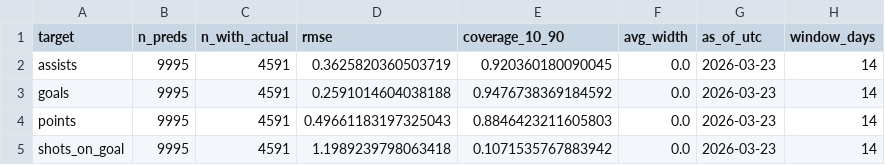
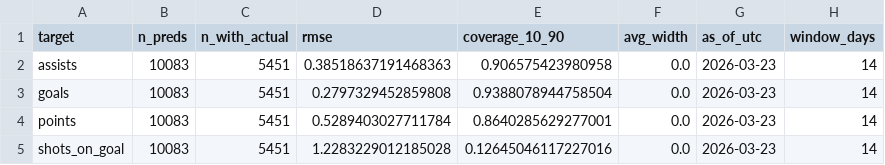
Before and after one commit to Worthalook/elfie-in-white-shorts, a CSV file: data/dashboards/metrics_2026-03-23_last_14d.csv, drawn as a sheet.

```diff
--- a/data/dashboards/metrics_2026-03-23_last_14d.csv
+++ b/data/dashboards/metrics_2026-03-23_last_14d.csv
@@ -1,5 +1,5 @@
 target,n_preds,n_with_actual,rmse,coverage_10_90,avg_width,as_of_utc,window_days
-assists,9995,4591,0.3625820360503719,0.920360180090045,0.0,2026-03-23,14
-goals,9995,4591,0.2591014604038188,0.9476738369184592,0.0,2026-03-23,14
-points,9995,4591,0.49661183197325043,0.8846423211605803,0.0,2026-03-23,14
-shots_on_goal,9995,4591,1.1989239798063418,0.1071535767883942,0.0,2026-03-23,14
+assists,10083,5451,0.38518637191468363,0.906575423980958,0.0,2026-03-23,14
+goals,10083,5451,0.2797329452859808,0.9388078944758504,0.0,2026-03-23,14
+points,10083,5451,0.5289403027711784,0.8640285629277001,0.0,2026-03-23,14
+shots_on_goal,10083,5451,1.2283229012185028,0.12645046117227016,0.0,2026-03-23,14
```
Also changed, not shown: data/dashboards/consistency_2026-03-23_last_14d.csv, 3 other files.
